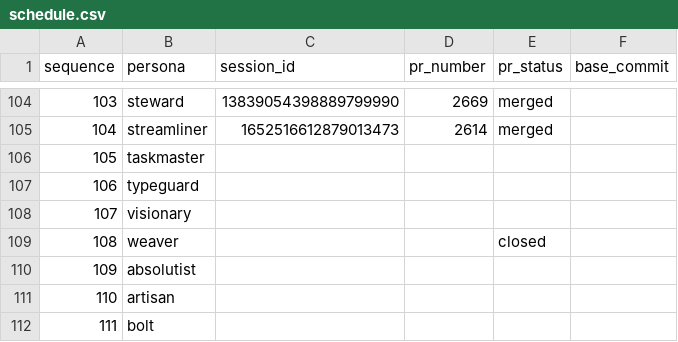
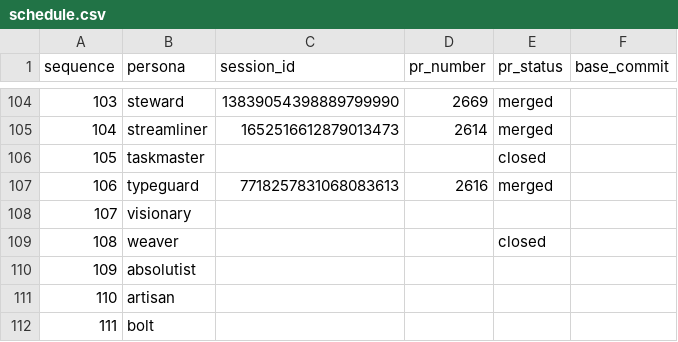
Before and after one commit to franklinbaldo/egregora, a CSV file: .team/schedule.csv, drawn as a sheet; only a part is shown, gaps mark what is left out.

```diff
--- a/.team/schedule.csv
+++ b/.team/schedule.csv
@@ -105,4 +105,4 @@ sequence,persona,session_id,pr_number,pr_status,base_commit
 104,streamliner,1652516612879013473,2614,merged,
-105,taskmaster,,,,
-106,typeguard,,,,
+105,taskmaster,,,closed,
+106,typeguard,7718257831068083613,2616,merged,
 107,visionary,,,,
```
